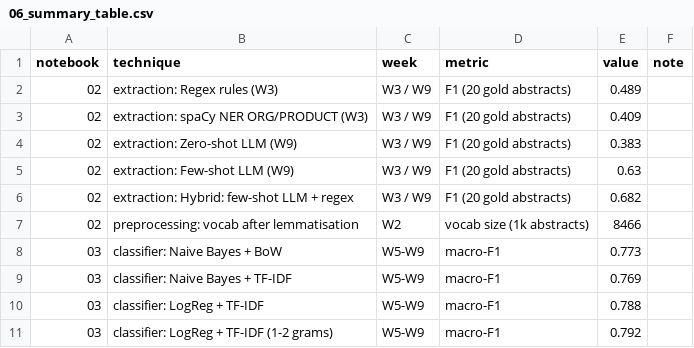
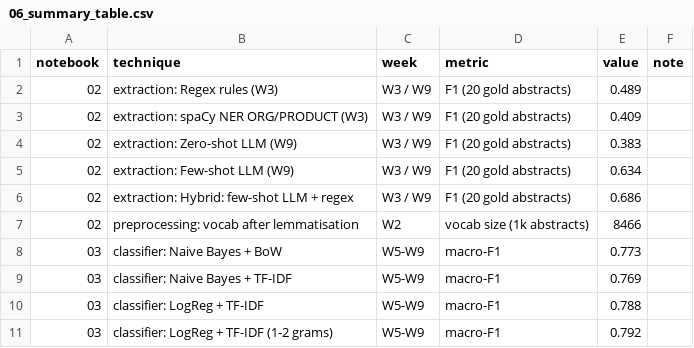
Before and after one commit to teepakorn326/assignmemt3-8460, a CSV file: codes/artifacts/06_summary_table.csv, drawn as a sheet; only a part is shown; the diff covers the shown part only.

```diff
--- a/codes/artifacts/06_summary_table.csv
+++ b/codes/artifacts/06_summary_table.csv
@@ -4,4 +4,4 @@ notebook,technique,week,metric,value,note
 02,extraction: Zero-shot LLM (W9),W3 / W9,F1 (20 gold abstracts),0.383,
-02,extraction: Few-shot LLM (W9),W3 / W9,F1 (20 gold abstracts),0.63,
-02,extraction: Hybrid: few-shot LLM + regex,W3 / W9,F1 (20 gold abstracts),0.682,
+02,extraction: Few-shot LLM (W9),W3 / W9,F1 (20 gold abstracts),0.634,
+02,extraction: Hybrid: few-shot LLM + regex,W3 / W9,F1 (20 gold abstracts),0.686,
 02,preprocessing: vocab after lemmatisation,W2,vocab size (1k abstracts),8466,
```
Also changed, not shown: 8 added rows and 15 edited cells elsewhere in this file, 11 other files.
